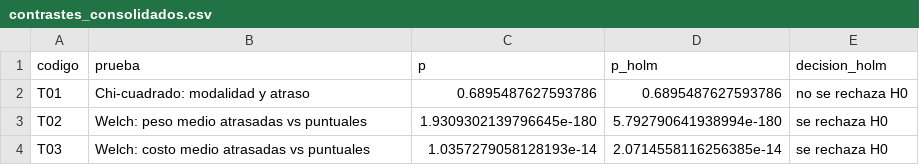
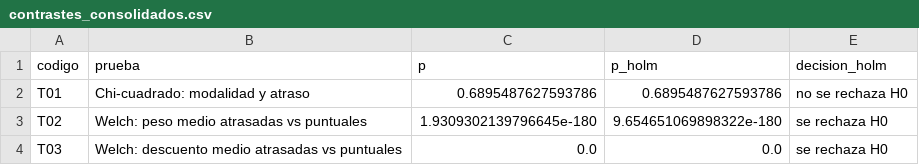
Before and after one commit to joserodriguezc/grupo_1_estadistica_computacional, a CSV file: outputs/tablas/contrastes_consolidados.csv, drawn as a sheet.

```diff
--- a/outputs/tablas/contrastes_consolidados.csv
+++ b/outputs/tablas/contrastes_consolidados.csv
@@ -2,3 +2,3 @@ codigo,prueba,p,p_holm,decision_holm
 T01,Chi-cuadrado: modalidad y atraso,0.6895487627593786,0.6895487627593786,no se rechaza H0
-T02,Welch: peso medio atrasadas vs puntuales,1.9309302139796645e-180,5.792790641938994e-180,se rechaza H0
-T03,Welch: costo medio atrasadas vs puntuales,1.0357279058128193e-14,2.0714558116256385e-14,se rechaza H0
+T02,Welch: peso medio atrasadas vs puntuales,1.9309302139796645e-180,9.654651069898322e-180,se rechaza H0
+T03,Welch: descuento medio atrasadas vs puntuales,0.0,0.0,se rechaza H0
```
Also changed, not shown: outputs/tablas/contraste_costo.csv, outputs/tablas/contrastes_complementarios.csv, 16 other files.
